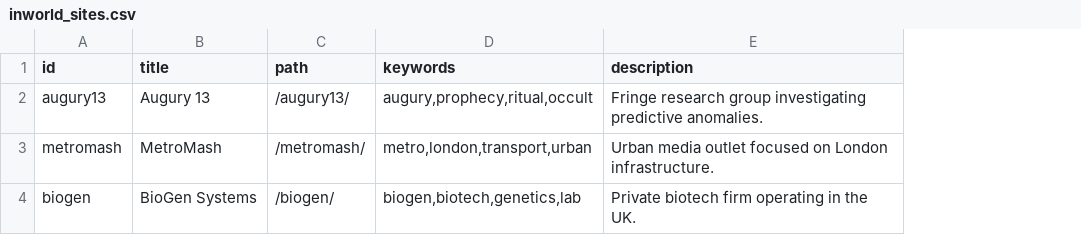
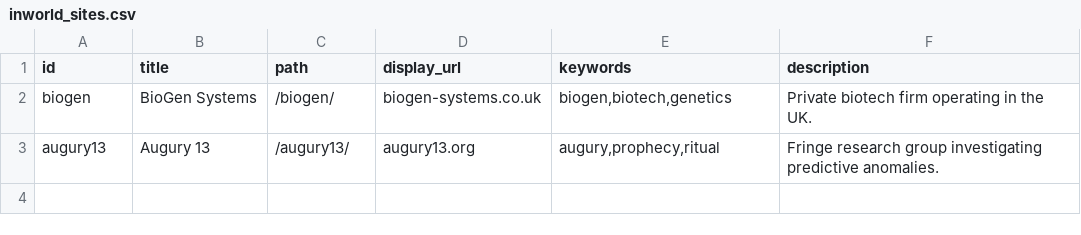
Before and after one commit to sipavitt/Schrecknet_websites, a CSV file: findr/inworld_sites.csv, drawn as a sheet; removed rows and columns are numbered as before the commit, all else as after; the diff names each change by its address in the sheet, - before the commit and + after, or states it on an @@ line.

Commit message:
Update inworld_sites.csv format and content

```diff
--- a/findr/inworld_sites.csv
+++ b/findr/inworld_sites.csv
+column D (display_url), row 2: biogen-systems.co.uk
-row 2: augury13 | Augury 13 | /augury13/ | augury,prophecy,ritual,occult | Fringe research group investigating predictive anomalies.
-row 3: metromash | MetroMash | /metromash/ | metro,london,transport,urban | Urban media outlet focused on London infrastructure.
-E2 (keywords): biogen,biotech,genetics,lab
+E2 (keywords): biogen,biotech,genetics
+row 3: augury13 | Augury 13 | /augury13/ | augury13.org | augury,prophecy,ritual | Fringe research group investigating predictive anomalies.
```
